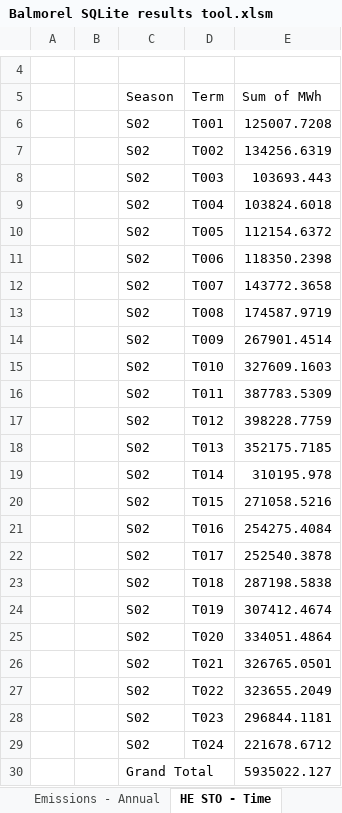
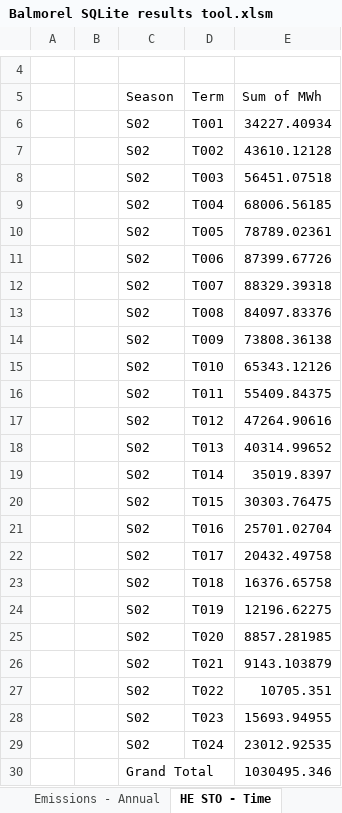
Before and after one commit to balmorelcommunity/Balmorel_output, an Excel workbook: Balmorel SQLite results tool.xlsm, sheet HE STO - Time, drawn as a sheet; only a part is shown, gaps mark what is left out; values as stored, in another font and other column widths than the file's, no borders; charts and pictures not drawn; the diff names each change by its address in the sheet, - before the commit and + after, or states it on an @@ line.

```diff
--- a/Balmorel SQLite results tool.xlsm (sheet HE STO - Time)
+++ b/Balmorel SQLite results tool.xlsm (sheet HE STO - Time)
-E6 (Sum of MWh): 125007.7208
+E6 (Sum of MWh): 34227.40934
-E7 (Sum of MWh): 134256.6319
+E7 (Sum of MWh): 43610.12128
-E8 (Sum of MWh): 103693.443
+E8 (Sum of MWh): 56451.07518
-E9 (Sum of MWh): 103824.6018
+E9 (Sum of MWh): 68006.56185
-E10 (Sum of MWh): 112154.6372
+E10 (Sum of MWh): 78789.02361
-E11 (Sum of MWh): 118350.2398
+E11 (Sum of MWh): 87399.67726
-E12 (Sum of MWh): 143772.3658
+E12 (Sum of MWh): 88329.39318
-E13 (Sum of MWh): 174587.9719
+E13 (Sum of MWh): 84097.83376
-E14 (Sum of MWh): 267901.4514
+E14 (Sum of MWh): 73808.36138
-E15 (Sum of MWh): 327609.1603
+E15 (Sum of MWh): 65343.12126
-E16 (Sum of MWh): 387783.5309
+E16 (Sum of MWh): 55409.84375
-E17 (Sum of MWh): 398228.7759
+E17 (Sum of MWh): 47264.90616
-E18 (Sum of MWh): 352175.7185
+E18 (Sum of MWh): 40314.99652
-E19 (Sum of MWh): 310195.978
+E19 (Sum of MWh): 35019.8397
-E20 (Sum of MWh): 271058.5216
+E20 (Sum of MWh): 30303.76475
-E21 (Sum of MWh): 254275.4084
+E21 (Sum of MWh): 25701.02704
-E22 (Sum of MWh): 252540.3878
+E22 (Sum of MWh): 20432.49758
-E23 (Sum of MWh): 287198.5838
+E23 (Sum of MWh): 16376.65758
-E24 (Sum of MWh): 307412.4674
+E24 (Sum of MWh): 12196.62275
-E25 (Sum of MWh): 334051.4864
+E25 (Sum of MWh): 8857.281985
-E26 (Sum of MWh): 326765.0501
+E26 (Sum of MWh): 9143.103879
-E27 (Sum of MWh): 323655.2049
+E27 (Sum of MWh): 10705.351
-E28 (Sum of MWh): 296844.1181
+E28 (Sum of MWh): 15693.94955
-E29 (Sum of MWh): 221678.6712
+E29 (Sum of MWh): 23012.92535
-E30 (Sum of MWh): 5935022.127
+E30 (Sum of MWh): 1030495.346
```
Also changed, not shown: sheet HE Prices, sheet EL GEN - Time, sheet HE GEN - Time, sheet Queries_BB4, sheet Fuel CON - Time, sheet EL Prices, 7 more sheets, other sheet tabs, charts or pictures.
